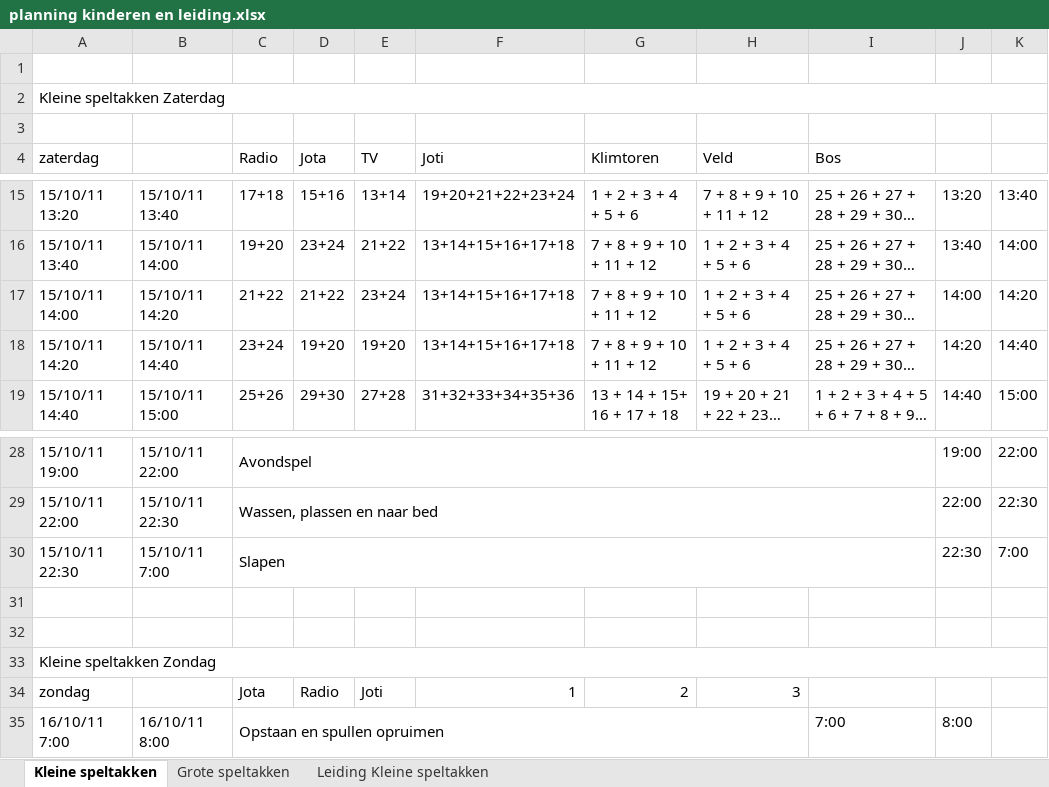
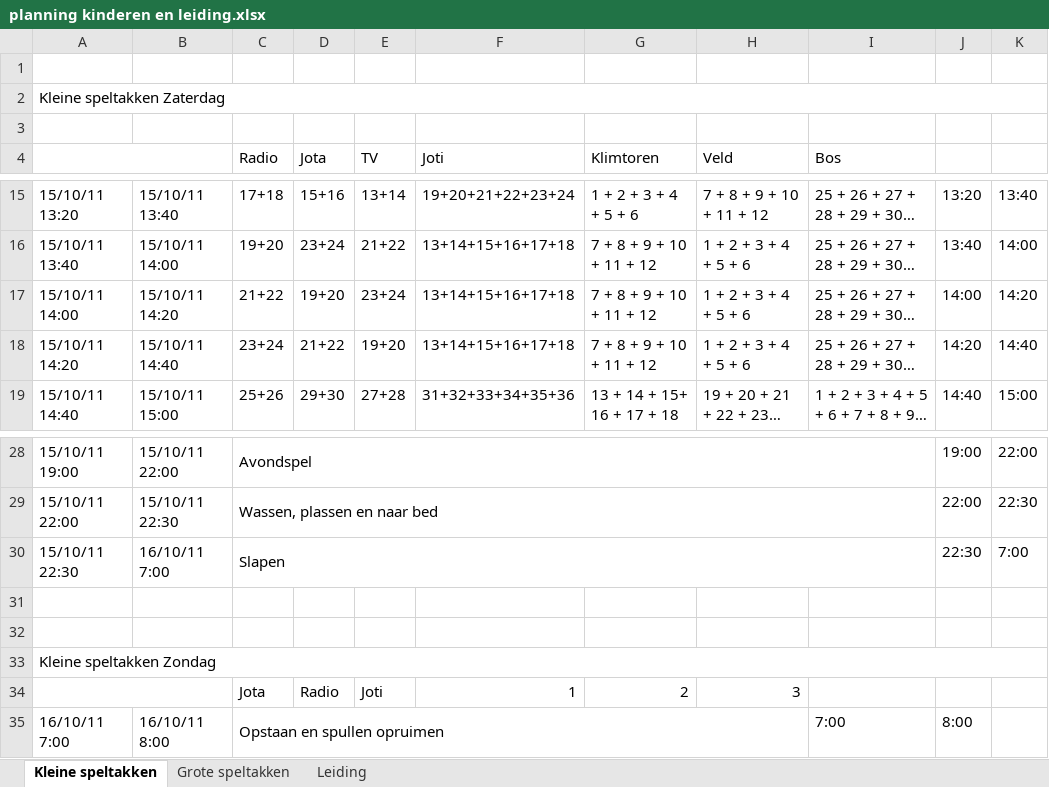
Before and after one commit to LoyVanBeek/Jotari_QRCode_Schedule, an Excel workbook: BarcodeScanner/planning kinderen en leiding.xlsx, sheet Kleine speltakken, drawn as a sheet; only a part is shown, gaps mark what is left out; long unchanged cells end in …; values as stored, in another font and other column widths than the file's, no cell formats; the diff names each change by its address in the sheet, - before the commit and + after, or states it on an @@ line.

```diff
--- a/BarcodeScanner/planning kinderen en leiding.xlsx (sheet Kleine speltakken)
+++ b/BarcodeScanner/planning kinderen en leiding.xlsx (sheet Kleine speltakken)
-sheet tab: Leiding Kleine speltakken
+sheet tab: Leiding
-A4: zaterdag
+A4: (empty)
+A4:B4 merged
-D17 (Jota): 21+22
+D17 (Jota): 19+20
-D18 (Jota): 19+20
+D18 (Jota): 21+22
-B30: 15/10/11 7:00
+B30: 16/10/11 7:00
-A34: zondag
+A34: (empty)
+A34:B34 merged
```
Also changed, not shown: sheet Grote speltakken, cell formats, 10 other files.
